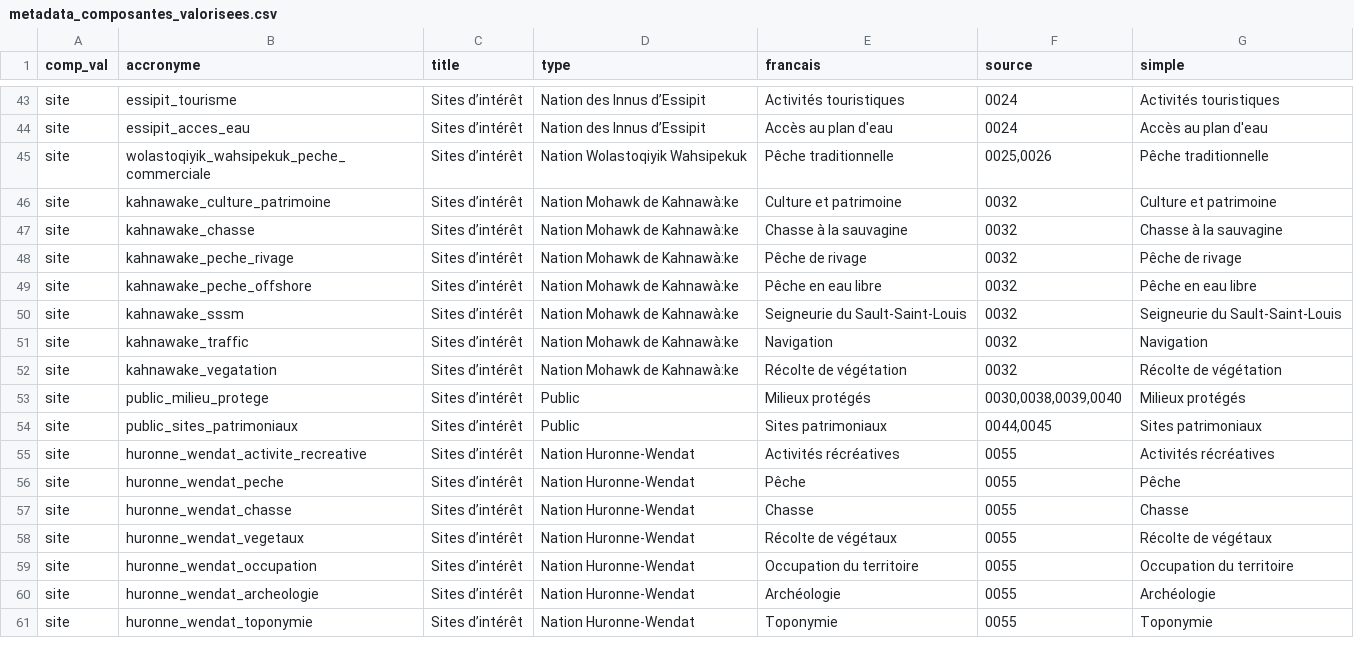
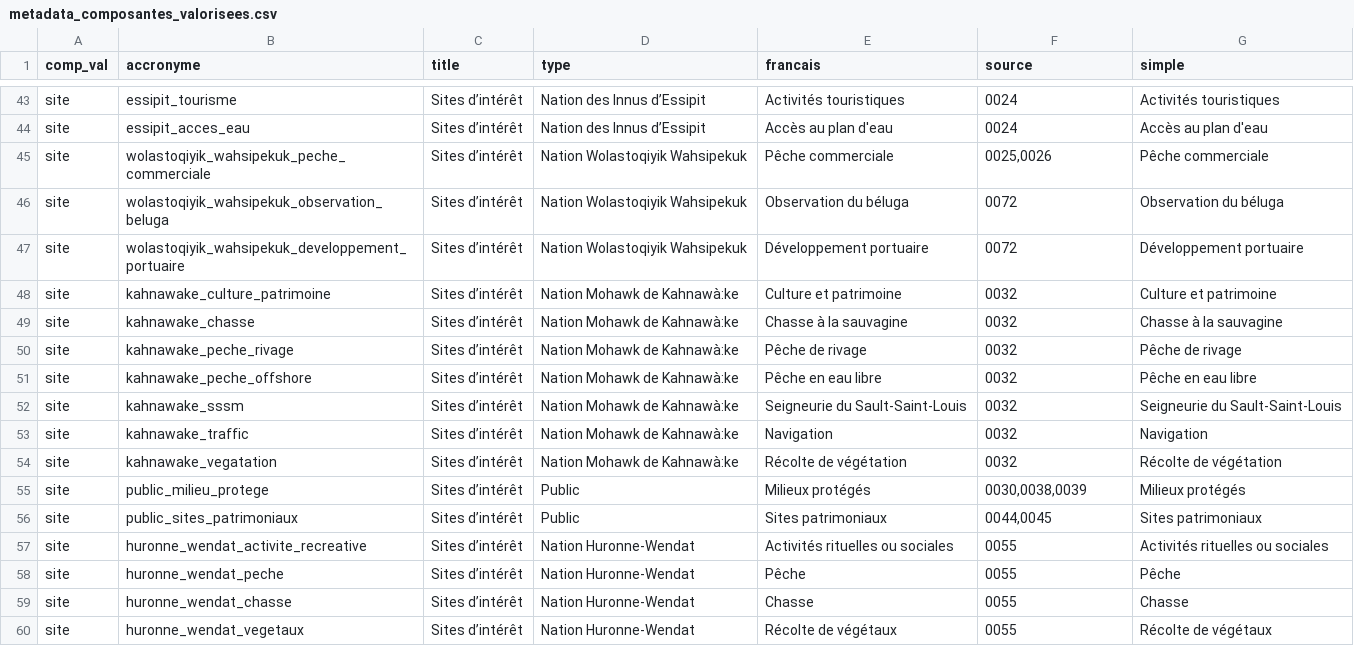
Before and after one commit to EffetsCumulatifsNavigation/ceanav, a CSV file: data/data-metadata/metadata_composantes_valorisees.csv, drawn as a sheet; only a part is shown, gaps mark what is left out; the shorter side is filled out with more unchanged rows.

Commit message:
update metadata

```diff
--- a/data/data-metadata/metadata_composantes_valorisees.csv
+++ b/data/data-metadata/metadata_composantes_valorisees.csv
@@ -44,3 +44,5 @@
 "site","essipit_acces_eau","Sites d’intérêt","Nation des Innus d’Essipit","Accès au plan d'eau","0024","Accès au plan d'eau"
-"site","wolastoqiyik_wahsipekuk_peche_commerciale","Sites d’intérêt","Nation Wolastoqiyik Wahsipekuk","Pêche traditionnelle","0025,0026","Pêche traditionnelle"
+"site","wolastoqiyik_wahsipekuk_peche_commerciale","Sites d’intérêt","Nation Wolastoqiyik Wahsipekuk","Pêche commerciale","0025,0026","Pêche commerciale"
+"site","wolastoqiyik_wahsipekuk_observation_beluga","Sites d’intérêt","Nation Wolastoqiyik Wahsipekuk","Observation du béluga","0072","Observation du béluga"
+"site","wolastoqiyik_wahsipekuk_developpement_portuaire","Sites d’intérêt","Nation Wolastoqiyik Wahsipekuk","Développement portuaire","0072","Développement portuaire"
 "site","kahnawake_culture_patrimoine","Sites d’intérêt","Nation Mohawk de Kahnawà:ke","Culture et patrimoine","0032","Culture et patrimoine"
@@ -52,5 +54,5 @@
 "site","kahnawake_vegatation","Sites d’intérêt","Nation Mohawk de Kahnawà:ke","Récolte de végétation","0032","Récolte de végétation"
-"site","public_milieu_protege","Sites d’intérêt","Public","Milieux protégés","0030,0038,0039,0040","Milieux protégés"
+"site","public_milieu_protege","Sites d’intérêt","Public","Milieux protégés","0030,0038,0039","Milieux protégés"
 "site","public_sites_patrimoniaux","Sites d’intérêt","Public","Sites patrimoniaux","0044,0045","Sites patrimoniaux"
-"site","huronne_wendat_activite_recreative","Sites d’intérêt","Nation Huronne-Wendat","Activités récréatives","0055","Activités récréatives"
+"site","huronne_wendat_activite_recreative","Sites d’intérêt","Nation Huronne-Wendat","Activités rituelles ou sociales","0055","Activités rituelles ou sociales"
 "site","huronne_wendat_peche","Sites d’intérêt","Nation Huronne-Wendat","Pêche","0055","Pêche"
```
Also changed, not shown: data/data-metadata/data_summary.csv, data/data-vulnerability/vulnerability_site.csv.
